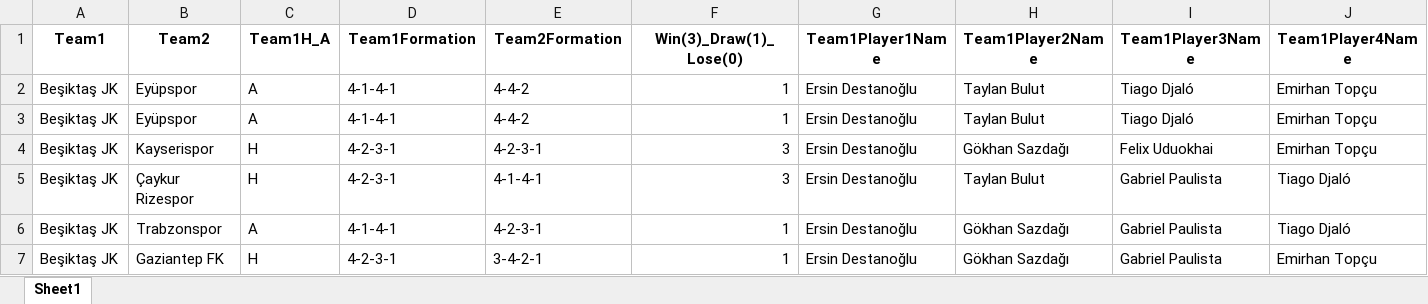
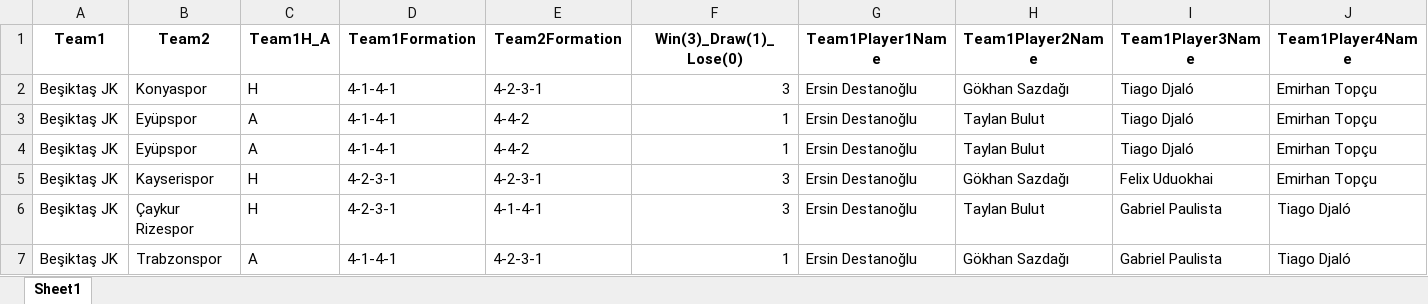
Before and after one commit to goloncesi-ai/predictaball-web, an Excel workbook: Data/Turkish Super League/Beşiktaş/mixed-seasons/Beşiktaş_Games_Input.xlsx, sheet Sheet1, drawn as a sheet; only a part is shown; the shorter side is filled out with more unchanged rows; values as stored, in another font and other column widths than the file's, no borders; rows hold the shown columns only; the diff names each change by its address in the sheet, - before the commit and + after, or states it on an @@ line.

```diff
--- a/Data/Turkish Super League/Beşiktaş/mixed-seasons/Beşiktaş_Games_Input.xlsx (sheet Sheet1)
+++ b/Data/Turkish Super League/Beşiktaş/mixed-seasons/Beşiktaş_Games_Input.xlsx (sheet Sheet1)
+row 2: Beşiktaş JK | Konyaspor | H | 4-1-4-1 | 4-2-3-1 | 3 | Ersin Destanoğlu | Gökhan Sazdağı | Tiago Djaló | Emirhan Topçu
```
Also changed, not shown: Data/Turkish Super League/Gençlerbirliği/mixed-seasons/Gençlerbirliği_Games_Input.xlsx, Data/Turkish Super League/Göztepe/mixed-seasons/Göztepe_Games_Input.xlsx, 35 other files.
